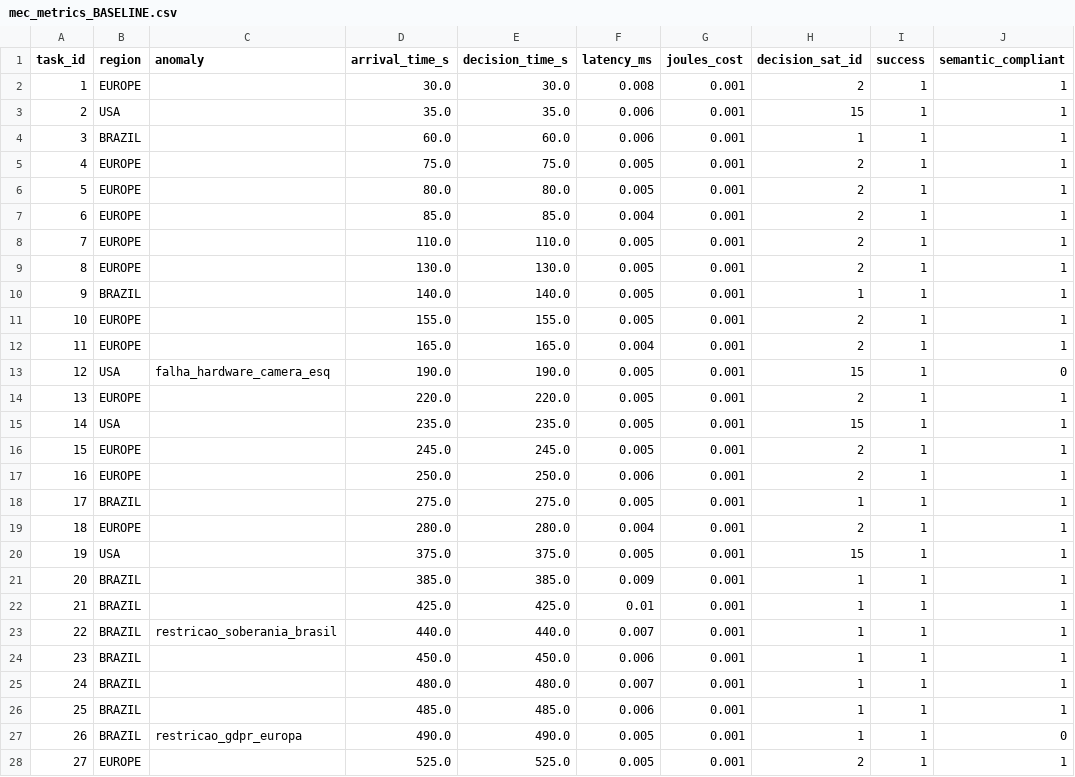
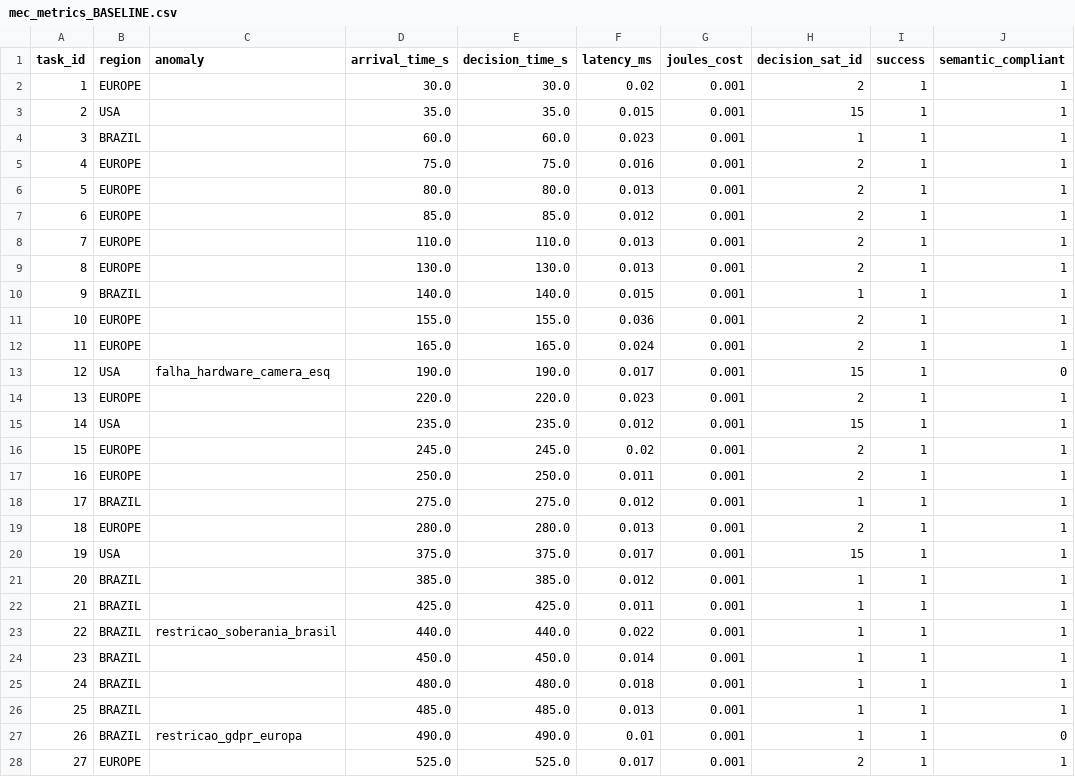
Before and after one commit to OctavioNascimento/CosmicBeats-Simulator, a CSV file: logs/mec_metrics_BASELINE.csv, drawn as a sheet; only a part is shown; the diff covers the shown part only; the diff names each change by its address in the sheet, - before the commit and + after, or states it on an @@ line.

```diff
--- a/logs/mec_metrics_BASELINE.csv
+++ b/logs/mec_metrics_BASELINE.csv
-F2 (latency_ms): 0.008
+F2 (latency_ms): 0.02
-F3 (latency_ms): 0.006
+F3 (latency_ms): 0.015
-F4 (latency_ms): 0.006
+F4 (latency_ms): 0.023
-F5 (latency_ms): 0.005
+F5 (latency_ms): 0.016
-F6 (latency_ms): 0.005
+F6 (latency_ms): 0.013
-F7 (latency_ms): 0.004
+F7 (latency_ms): 0.012
-F8:F9 (latency_ms): 0.005
+F8:F9 (latency_ms): 0.013
-F10 (latency_ms): 0.005
+F10 (latency_ms): 0.015
-F11 (latency_ms): 0.005
+F11 (latency_ms): 0.036
-F12 (latency_ms): 0.004
+F12 (latency_ms): 0.024
-F13 (latency_ms): 0.005
+F13 (latency_ms): 0.017
-F14 (latency_ms): 0.005
+F14 (latency_ms): 0.023
-F15 (latency_ms): 0.005
+F15 (latency_ms): 0.012
-F16 (latency_ms): 0.005
+F16 (latency_ms): 0.02
-F17 (latency_ms): 0.006
+F17 (latency_ms): 0.011
-F18 (latency_ms): 0.005
+F18 (latency_ms): 0.012
-F19 (latency_ms): 0.004
+F19 (latency_ms): 0.013
-F20 (latency_ms): 0.005
+F20 (latency_ms): 0.017
-F21 (latency_ms): 0.009
+F21 (latency_ms): 0.012
-F22 (latency_ms): 0.01
+F22 (latency_ms): 0.011
-F23 (latency_ms): 0.007
+F23 (latency_ms): 0.022
-F24 (latency_ms): 0.006
+F24 (latency_ms): 0.014
-F25 (latency_ms): 0.007
+F25 (latency_ms): 0.018
-F26 (latency_ms): 0.006
+F26 (latency_ms): 0.013
-F27 (latency_ms): 0.005
+F27 (latency_ms): 0.01
-F28 (latency_ms): 0.005
+F28 (latency_ms): 0.017
```
Also changed, not shown: 42 edited cells elsewhere in this file, logs/mec_metrics_DRL.csv, logs/mec_metrics_SLM.csv, 11 other files.
